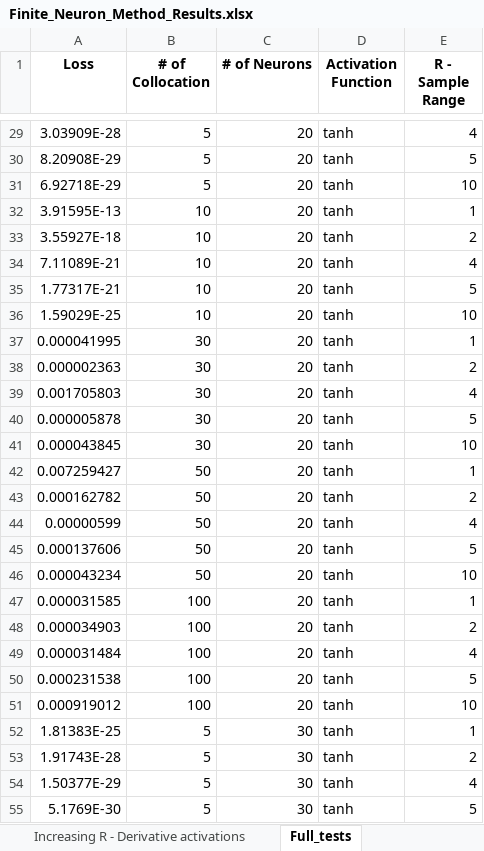
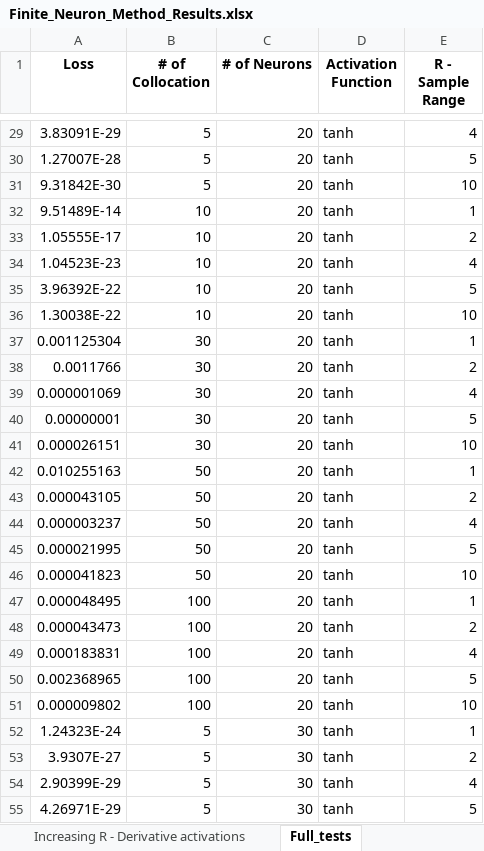
Before and after one commit to strathanderson/Function_approximation, an Excel workbook: Results/Finite_Neuron_Method_Results.xlsx, sheet Full_tests, drawn as a sheet; only a part is shown, gaps mark what is left out; values as stored, in another font and other column widths than the file's, no borders; the diff covers the shown part only; the diff names each change by its address in the sheet, - before the commit and + after, or states it on an @@ line.

```diff
--- a/Results/Finite_Neuron_Method_Results.xlsx (sheet Full_tests)
+++ b/Results/Finite_Neuron_Method_Results.xlsx (sheet Full_tests)
-A29 (Loss): 3.03909E-28
+A29 (Loss): 3.83091E-29
-A30 (Loss): 8.20908E-29
+A30 (Loss): 1.27007E-28
-A31 (Loss): 6.92718E-29
+A31 (Loss): 9.31842E-30
-A32 (Loss): 3.91595E-13
+A32 (Loss): 9.51489E-14
-A33 (Loss): 3.55927E-18
+A33 (Loss): 1.05555E-17
-A34 (Loss): 7.11089E-21
+A34 (Loss): 1.04523E-23
-A35 (Loss): 1.77317E-21
+A35 (Loss): 3.96392E-22
-A36 (Loss): 1.59029E-25
+A36 (Loss): 1.30038E-22
-A37 (Loss): 0.000041995
+A37 (Loss): 0.001125304
-A38 (Loss): 0.000002363
+A38 (Loss): 0.0011766
-A39 (Loss): 0.001705803
+A39 (Loss): 0.000001069
-A40 (Loss): 0.000005878
+A40 (Loss): 0.00000001
-A41 (Loss): 0.000043845
+A41 (Loss): 0.000026151
-A42 (Loss): 0.007259427
+A42 (Loss): 0.010255163
-A43 (Loss): 0.000162782
+A43 (Loss): 0.000043105
-A44 (Loss): 0.00000599
+A44 (Loss): 0.000003237
-A45 (Loss): 0.000137606
+A45 (Loss): 0.000021995
-A46 (Loss): 0.000043234
+A46 (Loss): 0.000041823
-A47 (Loss): 0.000031585
+A47 (Loss): 0.000048495
-A48 (Loss): 0.000034903
+A48 (Loss): 0.000043473
-A49 (Loss): 0.000031484
+A49 (Loss): 0.000183831
-A50 (Loss): 0.000231538
+A50 (Loss): 0.002368965
-A51 (Loss): 0.000919012
+A51 (Loss): 0.000009802
-A52 (Loss): 1.81383E-25
+A52 (Loss): 1.24323E-24
-A53 (Loss): 1.91743E-28
+A53 (Loss): 3.9307E-27
-A54 (Loss): 1.50377E-29
+A54 (Loss): 2.90399E-29
-A55 (Loss): 5.1769E-30
+A55 (Loss): 4.26971E-29
```
Also changed, not shown: 348 edited cells elsewhere in this sheet, sheet Increasing # of Neurons, sheet Increasing # of Collocation Points, sheet Increasing R - Derivative activations, sheet Increasing R, other sheet tabs, Results/Func_Approx_Method_Results.xlsx, combined_loss_values.xlsx, 8 other files.
